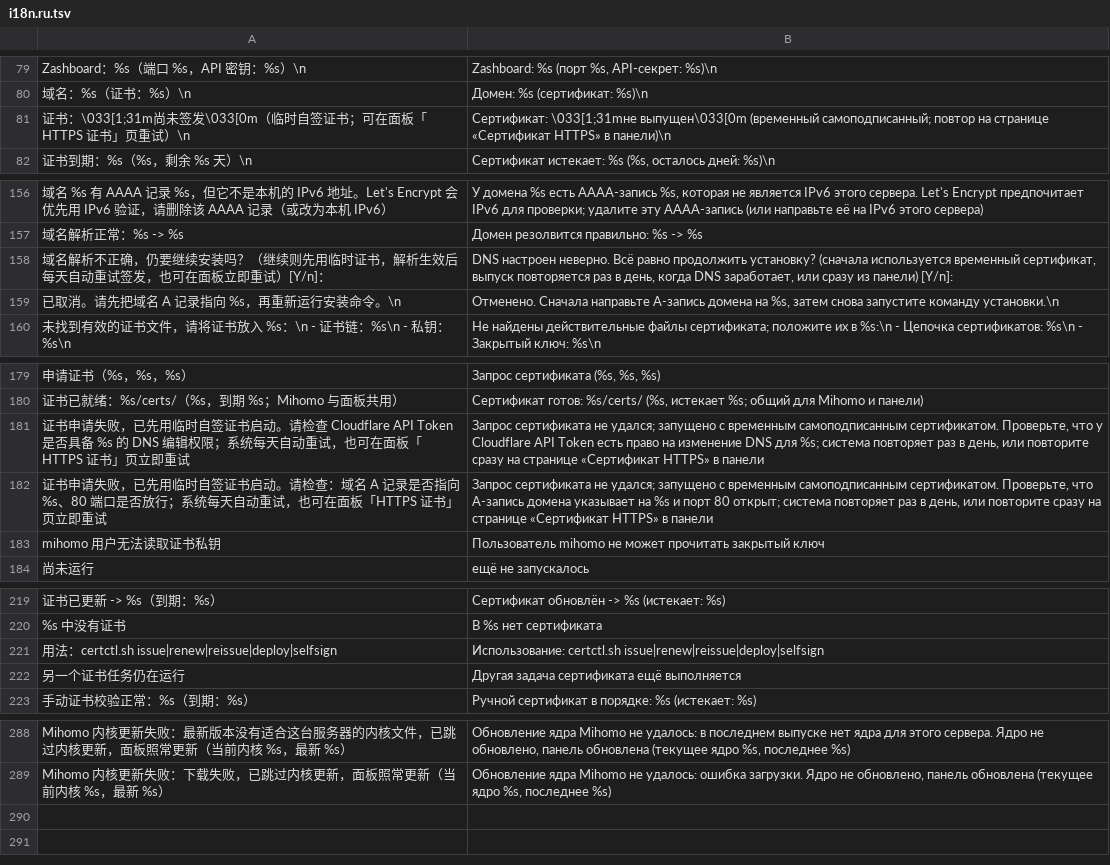
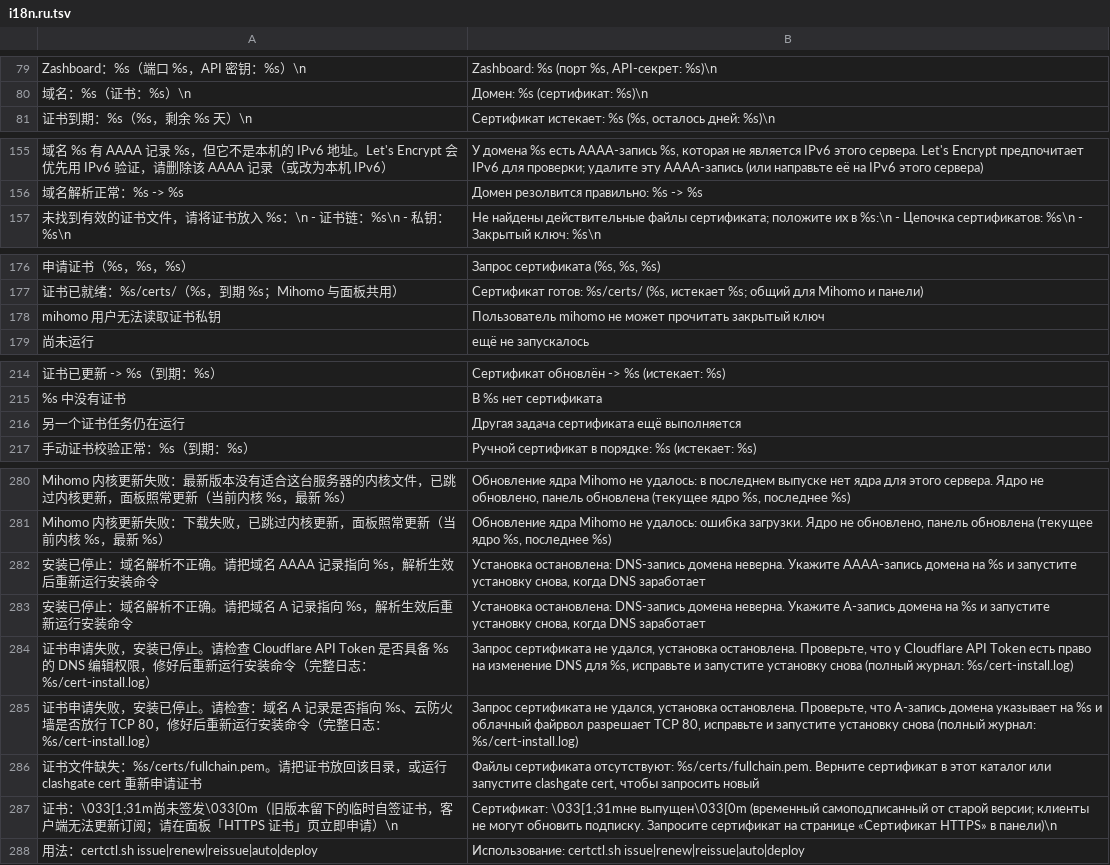
Before and after one commit to ClashGate/ClashGate, a TSV file: scripts/lib/i18n.ru.tsv, drawn as a sheet; only a part is shown, gaps mark what is left out; removed rows and columns are numbered as before the commit, all else as after; the diff covers the shown part only; the diff names each change by its address in the sheet, - before the commit and + after, or states it on an @@ line.

Commit message:
ClashGate v1.48
No temporary certificate any more (owner decision: it trained users to click through browser
certificate warnings, which opens the panel to man-in-the-middle). Certificates are: none (no-cert
mode), requested by the script (port / DNS API mode), or the user's own (manual mode).

- Install, port mode: a domain record that does not point to this server stops the install before
  anything is installed (the "continue anyway? [Y/n]" prompt and its non-interactive auto-continue are
  gone), with the record to add.
- Install: the certificate is requested right after the files are installed and before the nodes are
  generated. A failed request stops the install with the reason (certctl's messages and acme.sh's error
  lines; full log /etc/clashgate/cert-install.log). $STATE does not exist yet, so running the install
  command again after the fix is a clean install. Manual mode is checked at the same point.
- certctl.sh: the `selfsign` command is removed (selfsign() stays for TLS=internal, development only).
  Usage now lists issue|renew|reissue|auto|deploy.
- render_controller no longer creates a self-signed certificate when the files are missing: it puts back
  the copy acme.sh keeps in acme.sh/live/, otherwise it stops with the reason.
- A temporary certificate left by a version before 1.48 is still recognised (is_temp, the panel's
  temporary-certificate alert, `clashgate status`) and replaced by the daily renewal or 立即申请 / 续期.
- Install summary: the temporary-certificate line is removed; CLI strings (zh / en / ru) updated.
- 关于: 1.48 changelog line. Handoff: never fall back to a temporary or self-signed certificate.
  Test: the scripts no longer create one, the install order and the stop messages.

```diff
--- a/scripts/lib/i18n.ru.tsv
+++ b/scripts/lib/i18n.ru.tsv
-row 81: 证书：\033[1;31m尚未签发\033[0m（临时自签证书；可在面板「HTTPS 证书」页重试）\n | Сертификат: \033[1;31mне выпущен\033[0m (временный самоподписанный; повтор на странице «Сертификат HTTPS» в панели)\n
-row 158: 域名解析不正确，仍要继续安装吗？（继续则先用临时证书，解析生效后每天自动重试签发，也可在面板立即重试）[Y/n]： | DNS настроен неверно. Всё равно продолжить установку? (сначала используется временный сертификат, выпуск повторяется раз в день, когда DNS заработает, или сразу из панели) [Y/n]:
-row 159: 已取消。请先把域名 A 记录指向 %s，再重新运行安装命令。\n | Отменено. Сначала направьте A-запись домена на %s, затем снова запустите команду установки.\n
-row 181: 证书申请失败，已先用临时自签证书启动。请检查 Cloudflare API Token 是否具备 %s 的 DNS 编辑权限；系统每天自动重试，也可在面板「HTTPS 证书」页立即重试 | Запрос сертификата не удался; запущено с временным самоподписанным сертификатом. Проверьте, что у Cloudflare API Token есть право на изменение DNS для %s; система повторяет раз в день, или повторите сразу на странице «Сертификат HTTPS» в панели
-row 182: 证书申请失败，已先用临时自签证书启动。请检查：域名 A 记录是否指向 %s、80 端口是否放行；系统每天自动重试，也可在面板「HTTPS 证书」页立即重试 | Запрос сертификата не удался; запущено с временным самоподписанным сертификатом. Проверьте, что A-запись домена указывает на %s и порт 80 открыт; система повторяет раз в день, или повторите сразу на странице «Сертификат HTTPS» в панели
-row 221: 用法：certctl.sh issue|renew|reissue|deploy|selfsign | Использование: certctl.sh issue|renew|reissue|deploy|selfsign
+row 282: 安装已停止：域名解析不正确。请把域名 AAAA 记录指向 %s，解析生效后重新运行安装命令 | Установка остановлена: DNS-запись домена неверна. Укажите AAAA-запись домена на %s и запустите установку снова, когда DNS заработает
+row 283: 安装已停止：域名解析不正确。请把域名 A 记录指向 %s，解析生效后重新运行安装命令 | Установка остановлена: DNS-запись домена неверна. Укажите A-запись домена на %s и запустите установку снова, когда DNS заработает
+row 284: 证书申请失败，安装已停止。请检查 Cloudflare API Token 是否具备 %s 的 DNS 编辑权限，修好后重新运行安装命令（完整日志：%s/cert-install.log） | Запрос сертификата не удался, установка остановлена. Проверьте, что у Cloudflare API Token есть право на изменение DNS для %s, исправьте и запустите установку снова (полный журнал: %s/cert-install.log)
+row 285: 证书申请失败，安装已停止。请检查：域名 A 记录是否指向 %s、云防火墙是否放行 TCP 80，修好后重新运行安装命令（完整日志：%s/cert-install.log） | Запрос сертификата не удался, установка остановлена. Проверьте, что A-запись домена указывает на %s и облачный файрвол разрешает TCP 80, исправьте и запустите установку снова (полный журнал: %s/cert-install.log)
+row 286: 证书文件缺失：%s/certs/fullchain.pem。请把证书放回该目录，或运行 clashgate cert 重新申请证书 | Файлы сертификата отсутствуют: %s/certs/fullchain.pem. Верните сертификат в этот каталог или запустите clashgate cert, чтобы запросить новый
+row 287: 证书：\033[1;31m尚未签发\033[0m（旧版本留下的临时自签证书，客户端无法更新订阅；请在面板「HTTPS 证书」页立即申请）\n | Сертификат: \033[1;31mне выпущен\033[0m (временный самоподписанный от старой версии; клиенты не могут обновить подписку. Запросите сертификат на странице «Сертификат HTTPS» в панели)\n
+row 288: 用法：certctl.sh issue|renew|reissue|auto|deploy | Использование: certctl.sh issue|renew|reissue|auto|deploy
```
Also changed, not shown: 2 removed rows elsewhere in this file, scripts/lib/i18n.en.tsv, 19 other files.
